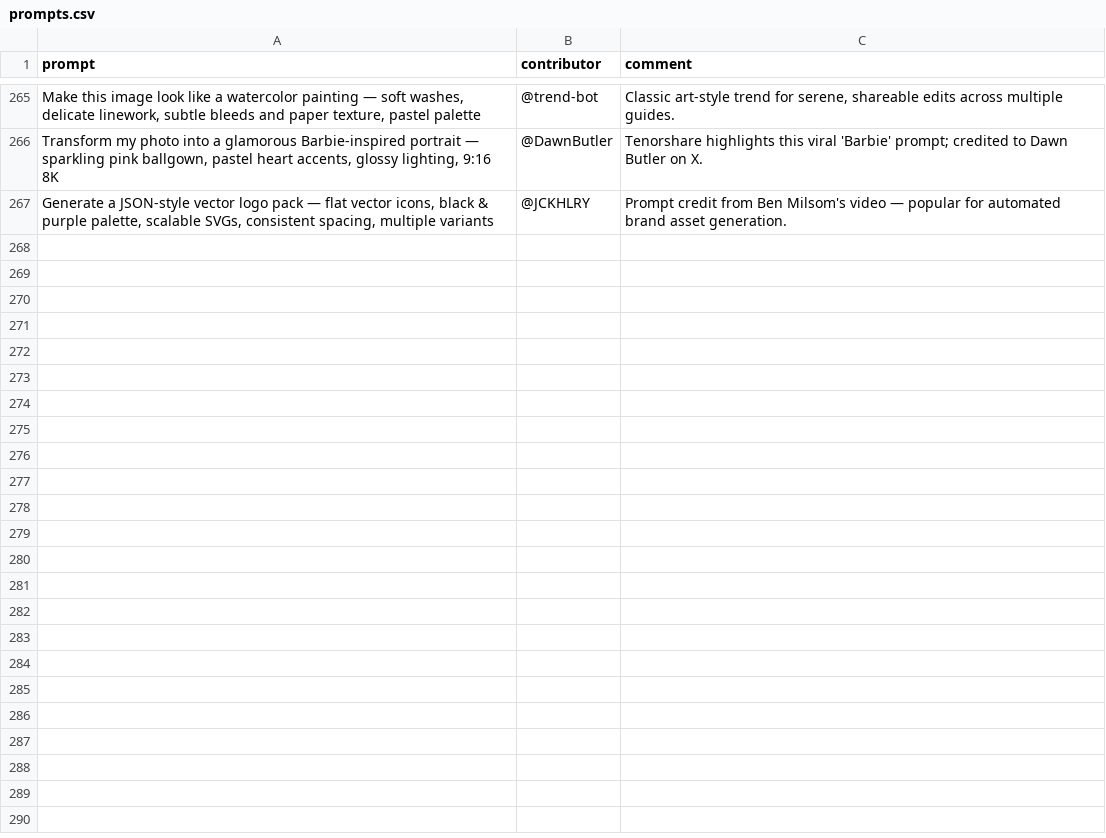
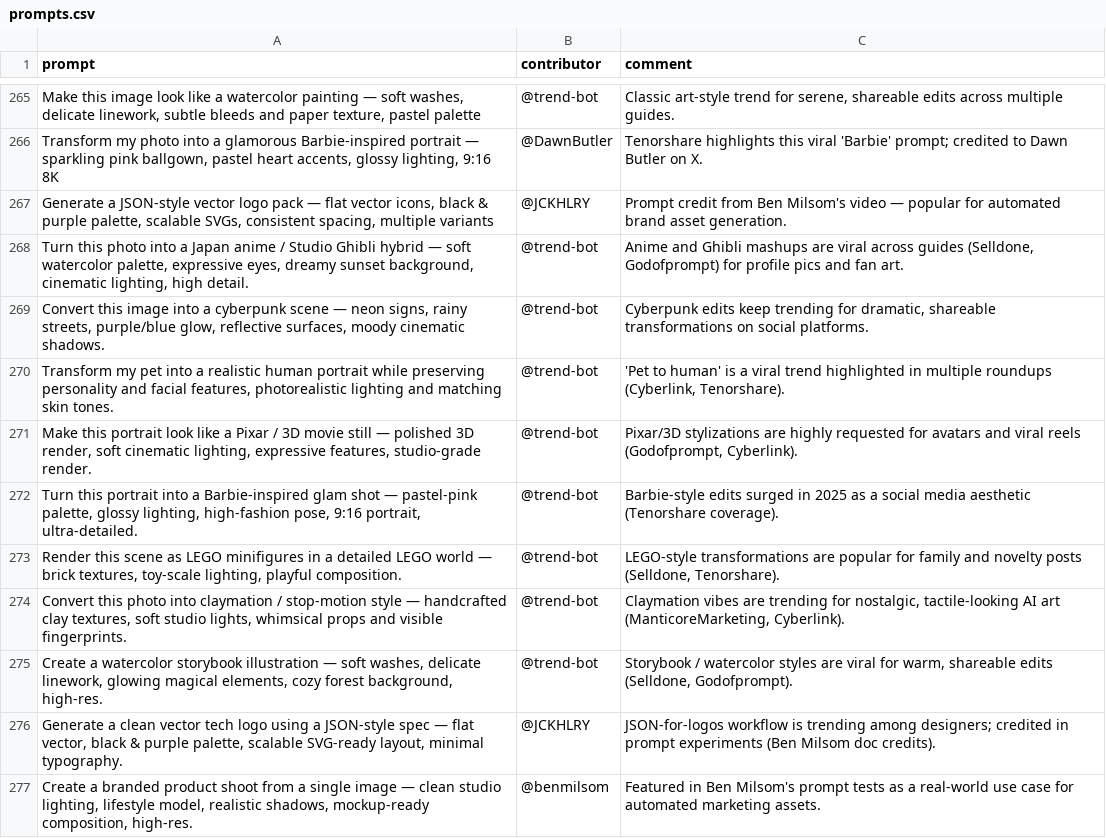
Before and after one commit to stancsz/awesome-trending-ai-prompts, a CSV file: chatgpt-image/prompts.csv, drawn as a sheet; only a part is shown, gaps mark what is left out; the diff names each change by its address in the sheet, - before the commit and + after, or states it on an @@ line.

```diff
--- a/chatgpt-image/prompts.csv
+++ b/chatgpt-image/prompts.csv
+row 268: Turn this photo into a Japan anime / Studio Ghibli hybrid — soft watercolor palette, expressive eyes, dreamy sunset background, cinematic lighting, high detail. | @trend-bot | Anime and Ghibli mashups are viral across guides (Selldone, Godofprompt) for profile pics and fan art.
+row 269: Convert this image into a cyberpunk scene — neon signs, rainy streets, purple/blue glow, reflective surfaces, moody cinematic shadows. | @trend-bot | Cyberpunk edits keep trending for dramatic, shareable transformations on social platforms.
+row 270: Transform my pet into a realistic human portrait while preserving personality and facial features, photorealistic lighting and matching skin tones. | @trend-bot | 'Pet to human' is a viral trend highlighted in multiple roundups (Cyberlink, Tenorshare).
+row 271: Make this portrait look like a Pixar / 3D movie still — polished 3D render, soft cinematic lighting, expressive features, studio-grade render. | @trend-bot | Pixar/3D stylizations are highly requested for avatars and viral reels (Godofprompt, Cyberlink).
+row 272: Turn this portrait into a Barbie-inspired glam shot — pastel-pink palette, glossy lighting, high-fashion pose, 9:16 portrait, ultra-detailed. | @trend-bot | Barbie-style edits surged in 2025 as a social media aesthetic (Tenorshare coverage).
+row 273: Render this scene as LEGO minifigures in a detailed LEGO world — brick textures, toy-scale lighting, playful composition. | @trend-bot | LEGO-style transformations are popular for family and novelty posts (Selldone, Tenorshare).
+row 274: Convert this photo into claymation / stop-motion style — handcrafted clay textures, soft studio lights, whimsical props and visible fingerprints. | @trend-bot | Claymation vibes are trending for nostalgic, tactile-looking AI art (ManticoreMarketing, Cyberlink).
+row 275: Create a watercolor storybook illustration — soft washes, delicate linework, glowing magical elements, cozy forest background, high-res. | @trend-bot | Storybook / watercolor styles are viral for warm, shareable edits (Selldone, Godofprompt).
+row 276: Generate a clean vector tech logo using a JSON-style spec — flat vector, black & purple palette, scalable SVG-ready layout, minimal typography. | @JCKHLRY | JSON-for-logos workflow is trending among designers; credited in prompt experiments (Ben Milsom doc credits).
+row 277: Create a branded product shoot from a single image — clean studio lighting, lifestyle model, realistic shadows, mockup-ready composition, high-res. | @benmilsom | Featured in Ben Milsom's prompt tests as a real-world use case for automated marketing assets.
```
Also changed, not shown: claude/prompts.csv, gemini-text/prompts.csv, 5 other files.
